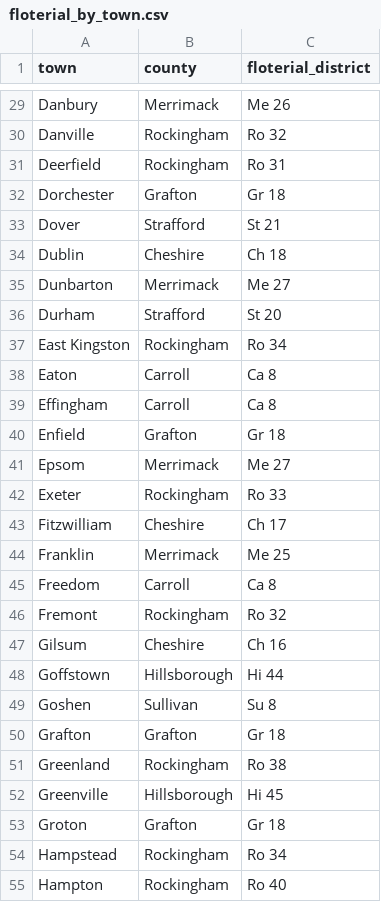
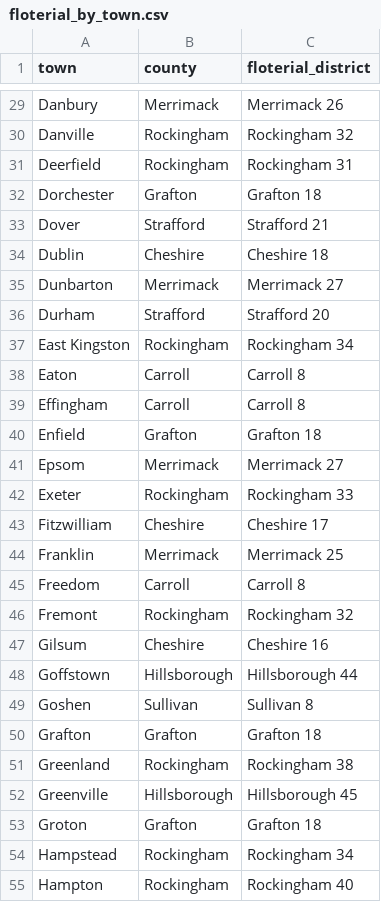
Before and after one commit to Echidne41/Rep_App, a CSV file: floterial_by_town.csv, drawn as a sheet; only a part is shown, gaps mark what is left out; the diff covers the shown part only; the diff names each change by its address in the sheet, - before the commit and + after, or states it on an @@ line.

Commit message:
Add floterial CSVs (town+county fixed)

```diff
--- a/floterial_by_town.csv
+++ b/floterial_by_town.csv
-C29 (floterial_district): Me 26
+C29 (floterial_district): Merrimack 26
-C30 (floterial_district): Ro 32
+C30 (floterial_district): Rockingham 32
-C31 (floterial_district): Ro 31
+C31 (floterial_district): Rockingham 31
-C32 (floterial_district): Gr 18
+C32 (floterial_district): Grafton 18
-C33 (floterial_district): St 21
+C33 (floterial_district): Strafford 21
-C34 (floterial_district): Ch 18
+C34 (floterial_district): Cheshire 18
-C35 (floterial_district): Me 27
+C35 (floterial_district): Merrimack 27
-C36 (floterial_district): St 20
+C36 (floterial_district): Strafford 20
-C37 (floterial_district): Ro 34
+C37 (floterial_district): Rockingham 34
-C38:C39 (floterial_district): Ca 8
+C38:C39 (floterial_district): Carroll 8
-C40 (floterial_district): Gr 18
+C40 (floterial_district): Grafton 18
-C41 (floterial_district): Me 27
+C41 (floterial_district): Merrimack 27
-C42 (floterial_district): Ro 33
+C42 (floterial_district): Rockingham 33
-C43 (floterial_district): Ch 17
+C43 (floterial_district): Cheshire 17
-C44 (floterial_district): Me 25
+C44 (floterial_district): Merrimack 25
-C45 (floterial_district): Ca 8
+C45 (floterial_district): Carroll 8
-C46 (floterial_district): Ro 32
+C46 (floterial_district): Rockingham 32
-C47 (floterial_district): Ch 16
+C47 (floterial_district): Cheshire 16
-C48 (floterial_district): Hi 44
+C48 (floterial_district): Hillsborough 44
-C49 (floterial_district): Su 8
+C49 (floterial_district): Sullivan 8
-C50 (floterial_district): Gr 18
+C50 (floterial_district): Grafton 18
-C51 (floterial_district): Ro 38
+C51 (floterial_district): Rockingham 38
-C52 (floterial_district): Hi 45
+C52 (floterial_district): Hillsborough 45
-C53 (floterial_district): Gr 18
+C53 (floterial_district): Grafton 18
-C54 (floterial_district): Ro 34
+C54 (floterial_district): Rockingham 34
-C55 (floterial_district): Ro 40
+C55 (floterial_district): Rockingham 40
```
Also changed, not shown: 104 edited cells elsewhere in this file.
